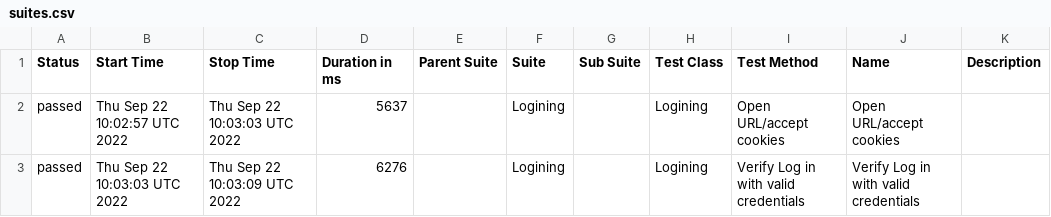
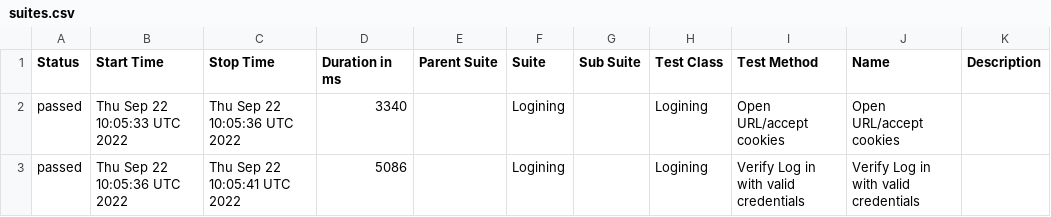
Before and after one commit to ValeriiMandryka/Telnyx-WDIO-with-Docker_CrossBrowsersConf_Standalon, a CSV file: data/suites.csv, drawn as a sheet.

```diff
--- a/data/suites.csv
+++ b/data/suites.csv
@@ -1,3 +1,3 @@
 "Status","Start Time","Stop Time","Duration in ms","Parent Suite","Suite","Sub Suite","Test Class","Test Method","Name","Description"
-"passed","Thu Sep 22 10:02:57 UTC 2022","Thu Sep 22 10:03:03 UTC 2022","5637","","Logining","","Logining","Open URL/accept cookies","Open URL/accept cookies",""
-"passed","Thu Sep 22 10:03:03 UTC 2022","Thu Sep 22 10:03:09 UTC 2022","6276","","Logining","","Logining","Verify Log in with valid credentials","Verify Log in with valid credentials",""
+"passed","Thu Sep 22 10:05:33 UTC 2022","Thu Sep 22 10:05:36 UTC 2022","3340","","Logining","","Logining","Open URL/accept cookies","Open URL/accept cookies",""
+"passed","Thu Sep 22 10:05:36 UTC 2022","Thu Sep 22 10:05:41 UTC 2022","5086","","Logining","","Logining","Verify Log in with valid credentials","Verify Log in with valid credentials",""
```
Also changed, not shown: 17 other files.
